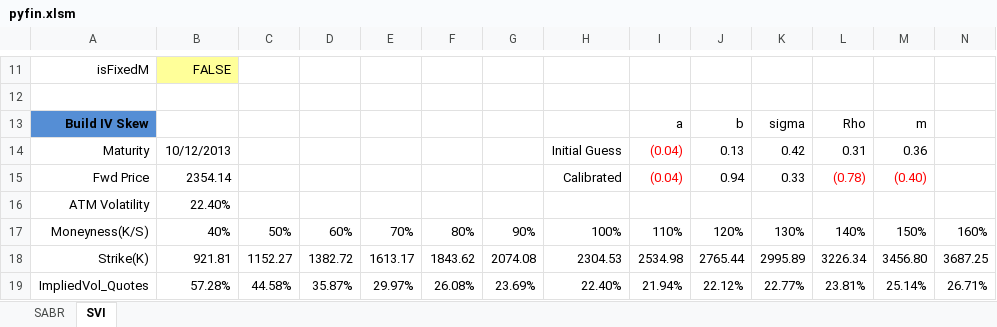
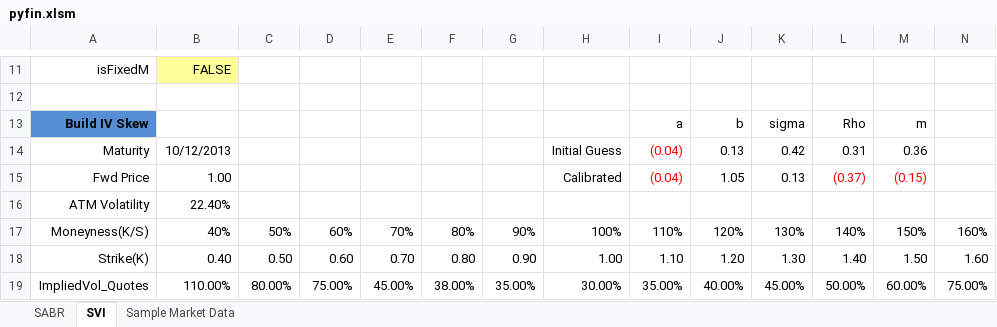
Before and after one commit to alpha-miner/Finance-Python, an Excel workbook: excel/pyfin.xlsm, sheet SVI, drawn as a sheet; only a part is shown, gaps mark what is left out; values as stored, in another font and other column widths than the file's, no borders; charts and pictures not drawn; the diff covers the shown part only; the diff names each change by its address in the sheet, - before the commit and + after, or states it on an @@ line.

```diff
--- a/excel/pyfin.xlsm (sheet SVI)
+++ b/excel/pyfin.xlsm (sheet SVI)
+sheet tab: Sample Market Data
-B15: 2354.14
+B15: 1.00
-J15: 0.94
+J15: 1.05
-K15: 0.33
+K15: 0.13
-L15: (0.78)
+L15: (0.37)
-M15: (0.40)
+M15: (0.15)
-B18: 921.81
+B18: 0.40
-C18: 1152.27
+C18: 0.50
-D18: 1382.72
+D18: 0.60
-E18: 1613.17
+E18: 0.70
-F18: 1843.62
+F18: 0.80
-G18: 2074.08
+G18: 0.90
-H18: 2304.53
+H18: 1.00
-I18: 2534.98
+I18: 1.10
-J18: 2765.44
+J18: 1.20
-K18: 2995.89
+K18: 1.30
-L18: 3226.34
+L18: 1.40
-M18: 3456.80
+M18: 1.50
-N18: 3687.25
+N18: 1.60
-B19: 57.28%
+B19: 110.00%
-C19: 44.58%
+C19: 80.00%
-D19: 35.87%
+D19: 75.00%
-E19: 29.97%
+E19: 45.00%
-F19: 26.08%
+F19: 38.00%
-G19: 23.69%
+G19: 35.00%
-H19: 22.40%
+H19: 30.00%
-I19: 21.94%
+I19: 35.00%
-J19: 22.12%
+J19: 40.00%
-K19: 22.77%
+K19: 45.00%
-L19: 23.81%
+L19: 50.00%
-M19: 25.14%
+M19: 60.00%
-N19: 26.71%
+N19: 75.00%
```
Also changed, not shown: 5 added rows and 17 edited cells elsewhere in this sheet, charts or pictures, 6 other files.
